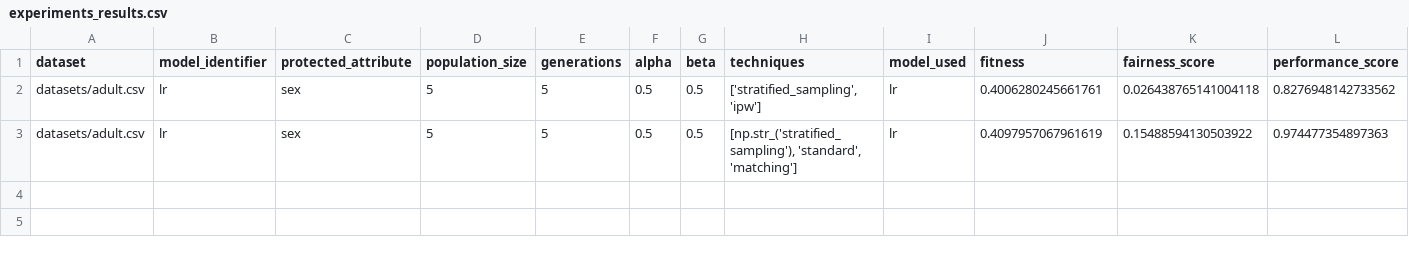
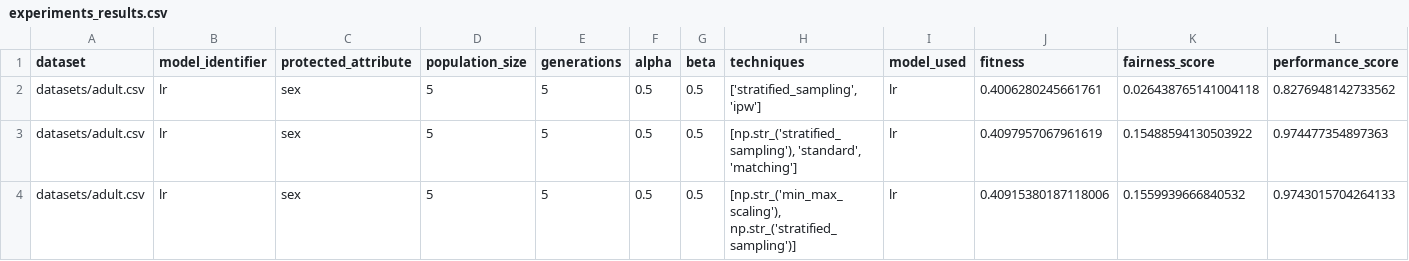
Before and after one commit to gianwario/FATE, a CSV file: FATE_output/experiments_results.csv, drawn as a sheet; only a part is shown; rows hold the shown columns only; the diff names each change by its address in the sheet, - before the commit and + after, or states it on an @@ line.

```diff
--- a/FATE_output/experiments_results.csv
+++ b/FATE_output/experiments_results.csv
+row 4: datasets/adult.csv | lr | sex | 5 | 5 | 0.5 | 0.5 | [np.str_('min_max_scaling'), np.str_('stratified_sampling')] | lr | 0.40915380187118006 | 0.1559939666840532 | 0.9743015704264133
```
Also changed, not shown: FATE_output/fitness_cache.csv, 7 other files.
